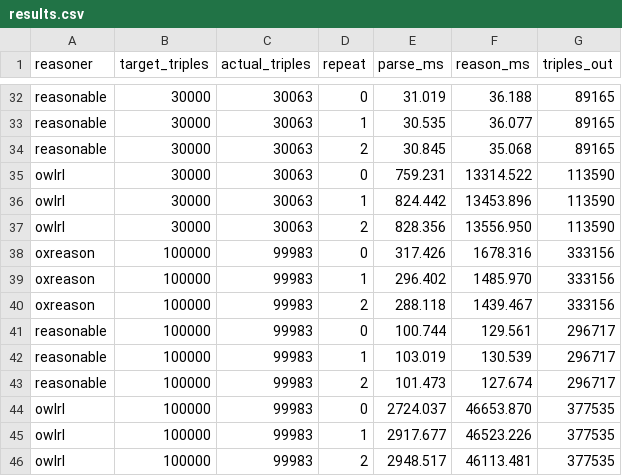
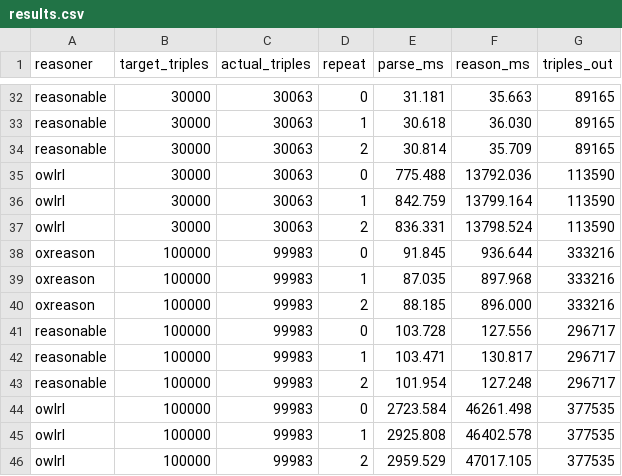
Before and after one commit to oxigraph/oxigraph, a CSV file: bench/reasoner/out/results.csv, drawn as a sheet; only a part is shown, gaps mark what is left out; the diff covers the shown part only; the diff names each change by its address in the sheet, - before the commit and + after, or states it on an @@ line.

```diff
--- a/bench/reasoner/out/results.csv
+++ b/bench/reasoner/out/results.csv
-E32 (parse_ms): 31.019
+E32 (parse_ms): 31.181
-F32 (reason_ms): 36.188
+F32 (reason_ms): 35.663
-E33 (parse_ms): 30.535
+E33 (parse_ms): 30.618
-F33 (reason_ms): 36.077
+F33 (reason_ms): 36.030
-E34 (parse_ms): 30.845
+E34 (parse_ms): 30.814
-F34 (reason_ms): 35.068
+F34 (reason_ms): 35.709
-E35 (parse_ms): 759.231
+E35 (parse_ms): 775.488
-F35 (reason_ms): 13314.522
+F35 (reason_ms): 13792.036
-E36 (parse_ms): 824.442
+E36 (parse_ms): 842.759
-F36 (reason_ms): 13453.896
+F36 (reason_ms): 13799.164
-E37 (parse_ms): 828.356
+E37 (parse_ms): 836.331
-F37 (reason_ms): 13556.950
+F37 (reason_ms): 13798.524
-E38 (parse_ms): 317.426
+E38 (parse_ms): 91.845
-F38 (reason_ms): 1678.316
+F38 (reason_ms): 936.644
-G38:G40 (triples_out): 333156
+G38:G40 (triples_out): 333216
-E39 (parse_ms): 296.402
+E39 (parse_ms): 87.035
-F39 (reason_ms): 1485.970
+F39 (reason_ms): 897.968
-E40 (parse_ms): 288.118
+E40 (parse_ms): 88.185
-F40 (reason_ms): 1439.467
+F40 (reason_ms): 896.000
-E41 (parse_ms): 100.744
+E41 (parse_ms): 103.728
-F41 (reason_ms): 129.561
+F41 (reason_ms): 127.556
-E42 (parse_ms): 103.019
+E42 (parse_ms): 103.471
-F42 (reason_ms): 130.539
+F42 (reason_ms): 130.817
-E43 (parse_ms): 101.473
+E43 (parse_ms): 101.954
-F43 (reason_ms): 127.674
+F43 (reason_ms): 127.248
-E44 (parse_ms): 2724.037
+E44 (parse_ms): 2723.584
-F44 (reason_ms): 46653.870
+F44 (reason_ms): 46261.498
-E45 (parse_ms): 2917.677
+E45 (parse_ms): 2925.808
-F45 (reason_ms): 46523.226
+F45 (reason_ms): 46402.578
-E46 (parse_ms): 2948.517
+E46 (parse_ms): 2959.529
-F46 (reason_ms): 46113.481
+F46 (reason_ms): 47017.105
```
Also changed, not shown: 69 edited cells elsewhere in this file, 4 other files.
